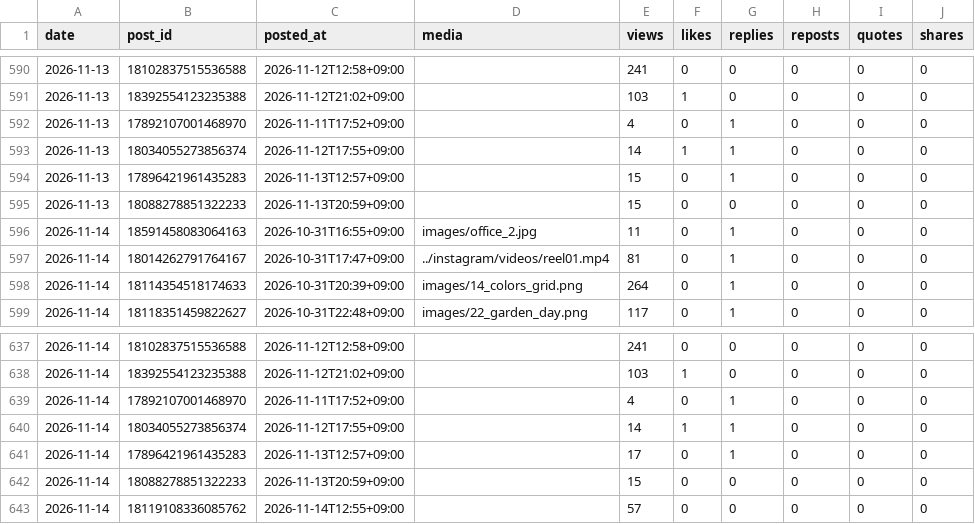
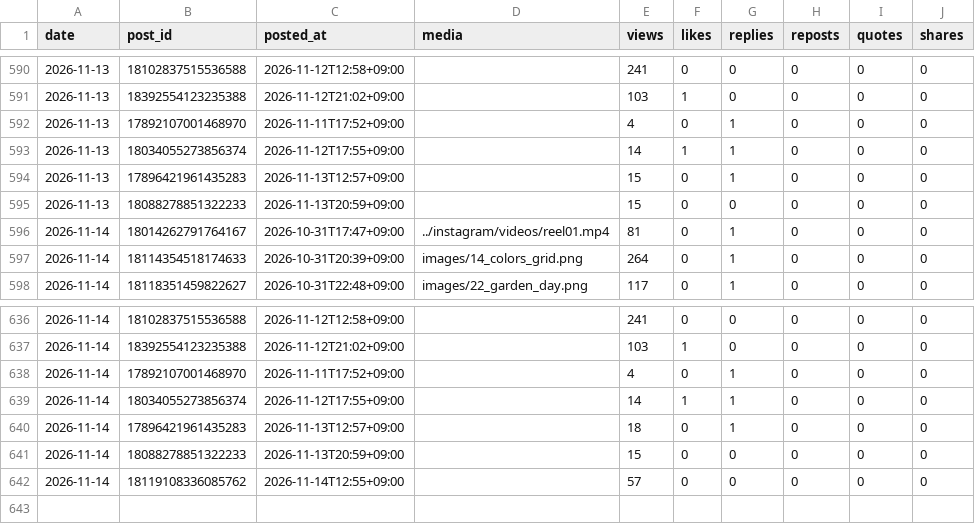
Before and after one commit to rikutonbo318-ctrl/TOWA, a CSV file: threads/stats.csv, drawn as a sheet; only a part is shown, gaps mark what is left out.

Commit message:
Threads: 投稿済みと数字を記録

```diff
--- a/threads/stats.csv
+++ b/threads/stats.csv
@@ -595,3 +595,2 @@ date,post_id,posted_at,media,views,likes,replies,reposts,quotes,shares
 2026-11-13,18088278851322233,2026-11-13T20:59+09:00,,15,0,0,0,0,0
-2026-11-14,18591458083064163,2026-10-31T16:55+09:00,images/office_2.jpg,11,0,1,0,0,0
 2026-11-14,18014262791764167,2026-10-31T17:47+09:00,../instagram/videos/reel01.mp4,81,0,1,0,0,0
@@ -640,3 +639,3 @@ date,post_id,posted_at,media,views,likes,replies,reposts,quotes,shares
 2026-11-14,18034055273856374,2026-11-12T17:55+09:00,,14,1,1,0,0,0
-2026-11-14,17896421961435283,2026-11-13T12:57+09:00,,17,0,1,0,0,0
+2026-11-14,17896421961435283,2026-11-13T12:57+09:00,,18,0,1,0,0,0
 2026-11-14,18088278851322233,2026-11-13T20:59+09:00,,15,0,0,0,0,0
```
Also changed, not shown: 1 other file.
